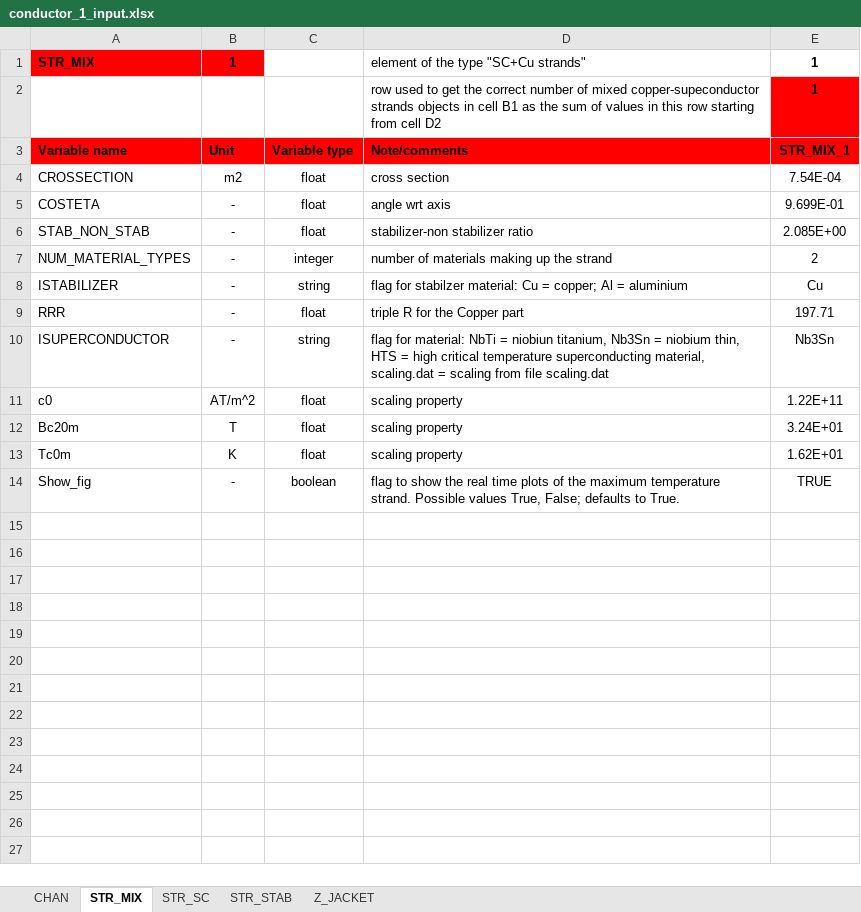
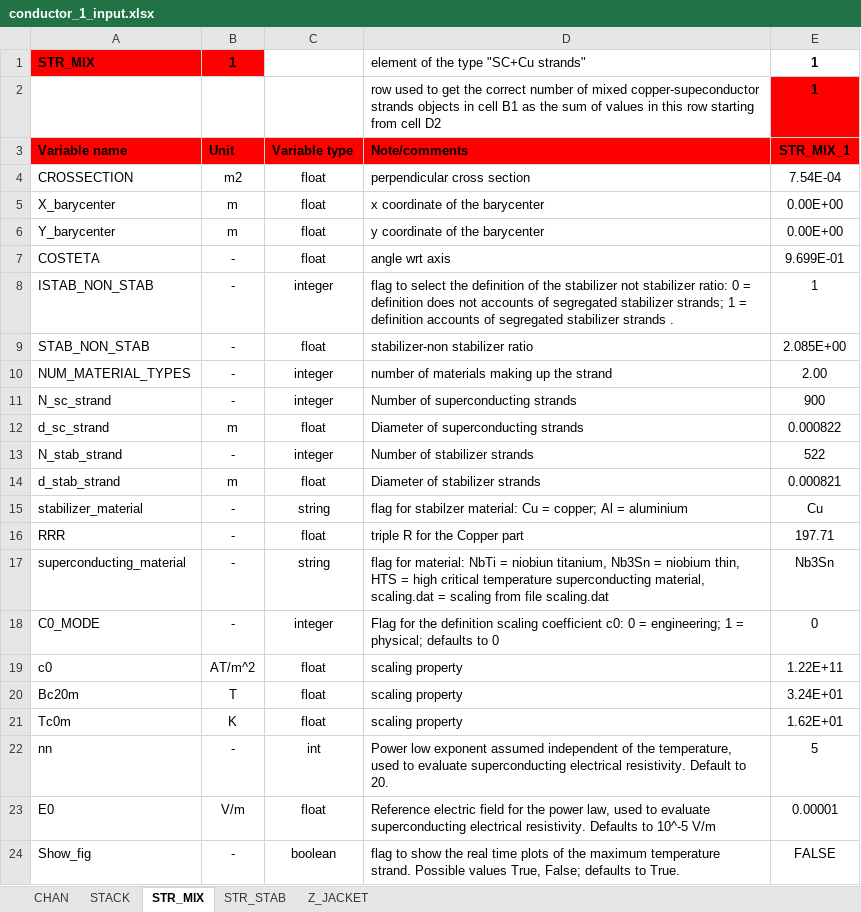
Before and after one commit to MAHTEP/OPENSC2, an Excel workbook: TDD_examples/CASE_1_ITER_like_LTS/conductor_1_input.xlsx, sheet STR_MIX, drawn as a sheet; values as stored, in another font and other column widths than the file's, no borders; addresses are those after the commit; the diff names each change by its address in the sheet, - before the commit and + after, or states it on an @@ line.

Commit message:
chore: update input file of TDD case1 to last version
Updated input files used to run the test case 1 for the TDD to the last version already available in folder ..\source_code\input_files\input_file_template.

modified:   ../TDD_examples/CASE_1_ITER_like_LTS/conductor_1_coupling.xlsx
modified:   ../TDD_examples/CASE_1_ITER_like_LTS/conductor_1_input.xlsx
modified:   ../TDD_examples/CASE_1_ITER_like_LTS/conductor_1_operation.xlsx
modified:   ../TDD_examples/CASE_1_ITER_like_LTS/conductor_definition.xlsx
modified:   ../TDD_examples/CASE_1_ITER_like_LTS/conductor_diagnostic.xlsx
modified:   ../TDD_examples/CASE_1_ITER_like_LTS/conductor_grid.xlsx
modified:   ../TDD_examples/CASE_1_ITER_like_LTS/environment_input.xlsx
modified:   ../TDD_examples/CASE_1_ITER_like_LTS/transitory_input.xlsx

```diff
--- a/TDD_examples/CASE_1_ITER_like_LTS/conductor_1_input.xlsx (sheet STR_MIX)
+++ b/TDD_examples/CASE_1_ITER_like_LTS/conductor_1_input.xlsx (sheet STR_MIX)
-sheet tab: STR_SC
+sheet tab: STACK
@@ sheet tab order changed: CHAN | STACK | STR_MIX | STR_STAB | Z_JACKET @@
-D4: cross section
+D4: perpendicular cross section
+row 5: X_barycenter | m | float | x coordinate of the barycenter | 0.00E+00
+row 6: Y_barycenter | m | float | y coordinate of the barycenter | 0.00E+00
+row 8: ISTAB_NON_STAB | - | integer | flag to select the definition of the stabilizer not stabilizer ratio: 0 = definition does not accounts of segregated stabilizer strands; 1 = definition accounts of segregated stabilizer strands . | 1
-E10: 2
+E10: 2.00
+row 11: N_sc_strand | - | integer | Number of superconducting strands | 900
+row 12: d_sc_strand | m | float | Diameter of superconducting strands | 0.000822
+row 13: N_stab_strand | - | integer | Number of stabilizer strands | 522
+row 14: d_stab_strand | m | float | Diameter of stabilizer strands | 0.000821
-A15: ISTABILIZER
+A15: stabilizer_material
-A17: ISUPERCONDUCTOR
+A17: superconducting_material
+row 18: C0_MODE | - | integer | Flag for the definition scaling coefficient c0: 0 = engineering; 1 = physical; defaults to 0 | 0
+row 22: nn | - | int | Power low exponent assumed independent of the temperature, used to evaluate superconducting electrical resistivity. Default to 20. | 5
+row 23: E0 | V/m | float | Reference electric field for the power law, used to evaluate superconducting electrical resistivity. Defaults to 10^-5 V/m | 0.00001
-E24: TRUE
+E24: FALSE
```
Also changed, not shown: sheet STACK, sheet Z_JACKET, sheet CHAN, sheet STR_STAB, formulas that keep their value, TDD_examples/CASE_1_ITER_like_LTS/conductor_1_coupling.xlsx, TDD_examples/CASE_1_ITER_like_LTS/conductor_1_operation.xlsx, 5 other files.
